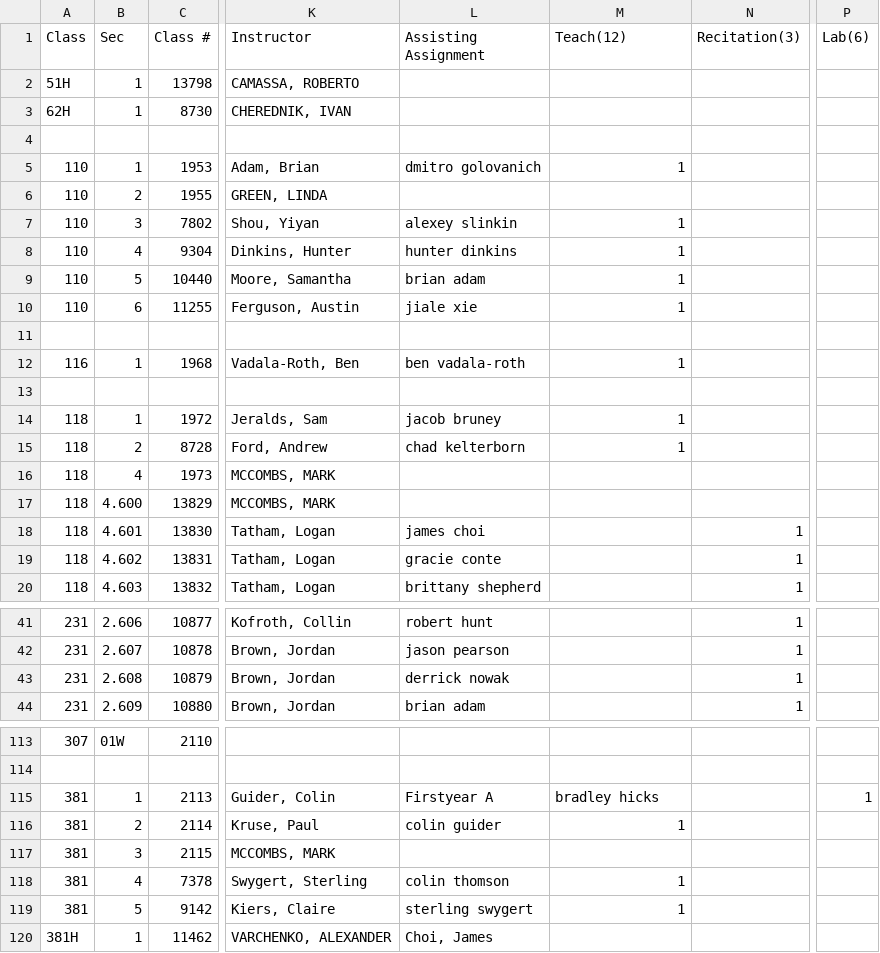
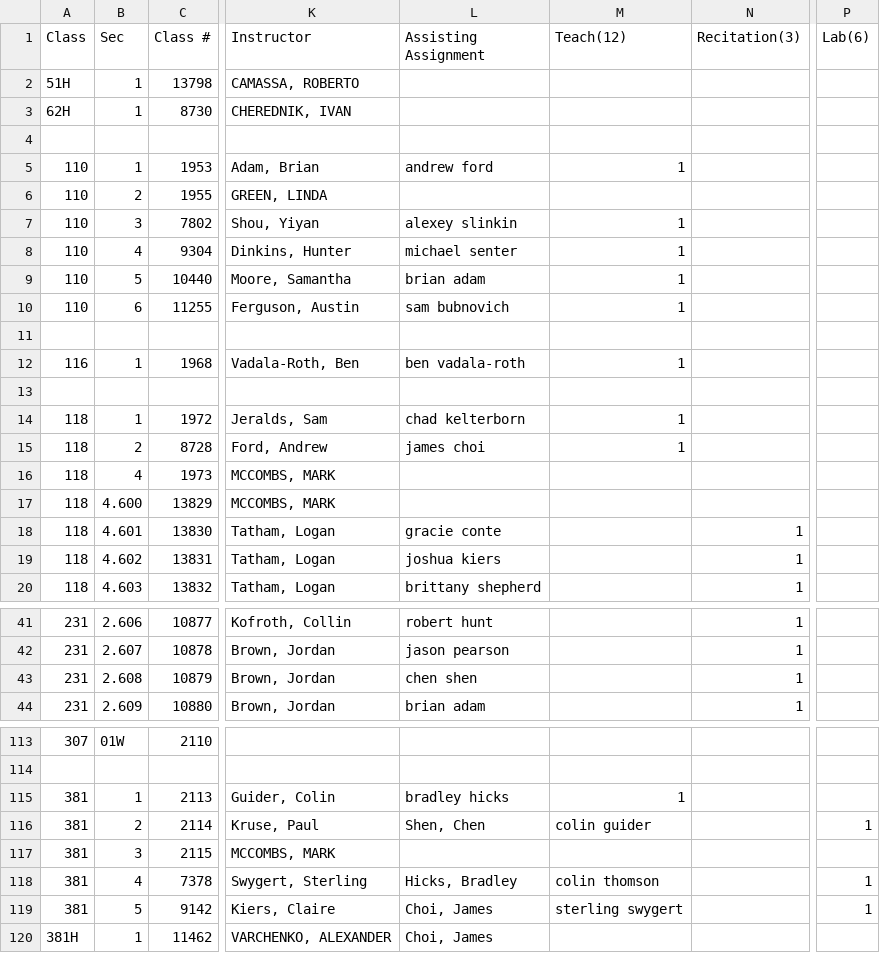
Before and after one commit to tzhu65/dept-scheduler, a CSV file: newschedule.csv, drawn as a sheet; only a part is shown, gaps mark what is left out; the diff covers the shown part only; the diff names each change by its address in the sheet, - before the commit and + after, or states it on an @@ line.

```diff
--- a/newschedule.csv
+++ b/newschedule.csv
-L5 (Assisting Assignment): dmitro golovanich
+L5 (Assisting Assignment): andrew ford
-L8 (Assisting Assignment): hunter dinkins
+L8 (Assisting Assignment): michael senter
-L10 (Assisting Assignment): jiale xie
+L10 (Assisting Assignment): sam bubnovich
-L14 (Assisting Assignment): jacob bruney
+L14 (Assisting Assignment): chad kelterborn
-L15 (Assisting Assignment): chad kelterborn
+L15 (Assisting Assignment): james choi
-L18 (Assisting Assignment): james choi
+L18 (Assisting Assignment): gracie conte
-L19 (Assisting Assignment): gracie conte
+L19 (Assisting Assignment): joshua kiers
-L43 (Assisting Assignment): derrick nowak
+L43 (Assisting Assignment): chen shen
-L115 (Assisting Assignment): Firstyear A
+L115 (Assisting Assignment): bradley hicks
-M115 (Teach(12)): bradley hicks
+M115 (Teach(12)): 1
-P115 (Lab(6)): 1
+P115 (Lab(6)): (empty)
-L116 (Assisting Assignment): colin guider
+L116 (Assisting Assignment): Shen, Chen
-M116 (Teach(12)): 1
+M116 (Teach(12)): colin guider
-P116 (Lab(6)): (empty)
+P116 (Lab(6)): 1
-L118 (Assisting Assignment): colin thomson
+L118 (Assisting Assignment): Hicks, Bradley
-M118 (Teach(12)): 1
+M118 (Teach(12)): colin thomson
-P118:P119 (Lab(6)): (empty)
+P118:P119 (Lab(6)): 1
-L119 (Assisting Assignment): sterling swygert
+L119 (Assisting Assignment): Choi, James
-M119 (Teach(12)): 1
+M119 (Teach(12)): sterling swygert
```
Also changed, not shown: 2 edited cells elsewhere in this file, 15 other files.
